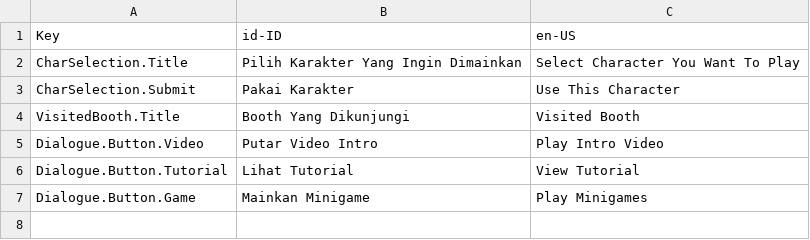
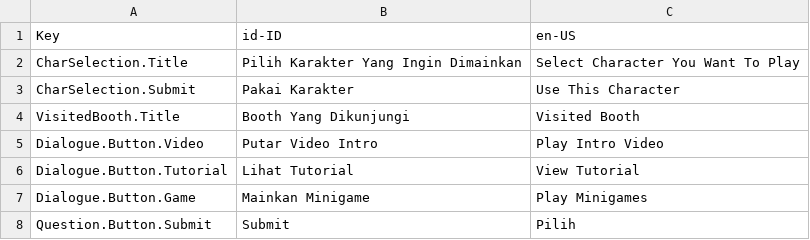
Before and after one commit to Pateba-Studio/tam-isometric-game-phase2, a CSV file: Assets/SimpleLocalization/Resources/Localization/Intro.csv, drawn as a sheet; the diff names each change by its address in the sheet, - before the commit and + after, or states it on an @@ line.

```diff
--- a/Assets/SimpleLocalization/Resources/Localization/Intro.csv
+++ b/Assets/SimpleLocalization/Resources/Localization/Intro.csv
+row 8: Question.Button.Submit | Submit | Pilih
```
Also changed, not shown: 40 other files.
